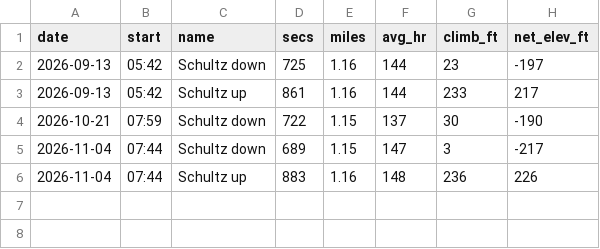
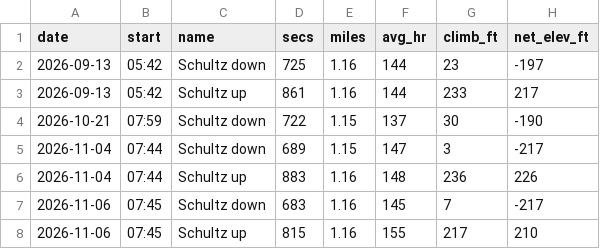
Before and after one commit to DaveEdge1/RunningCoach, a CSV file: data/benchmarks.csv, drawn as a sheet.

```diff
--- a/data/benchmarks.csv
+++ b/data/benchmarks.csv
@@ -6 +6,3 @@ date,start,name,secs,miles,avg_hr,climb_ft,net_elev_ft
 2026-11-04,07:44,Schultz up,883,1.16,148,236,226
+2026-11-06,07:45,Schultz down,683,1.16,145,7,-217
+2026-11-06,07:45,Schultz up,815,1.16,155,217,210
```
Also changed, not shown: data/efforts.csv, data/hr_hist.csv, 9 other files.
